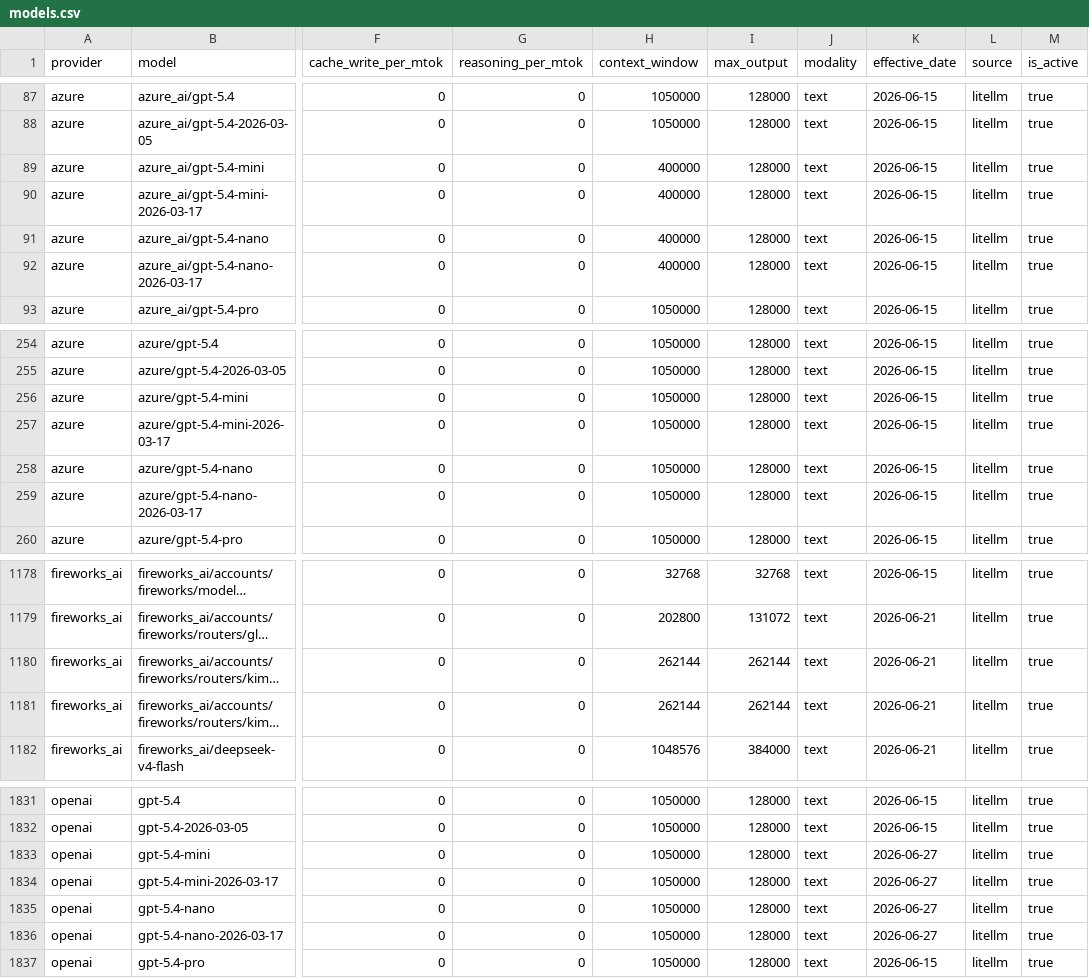
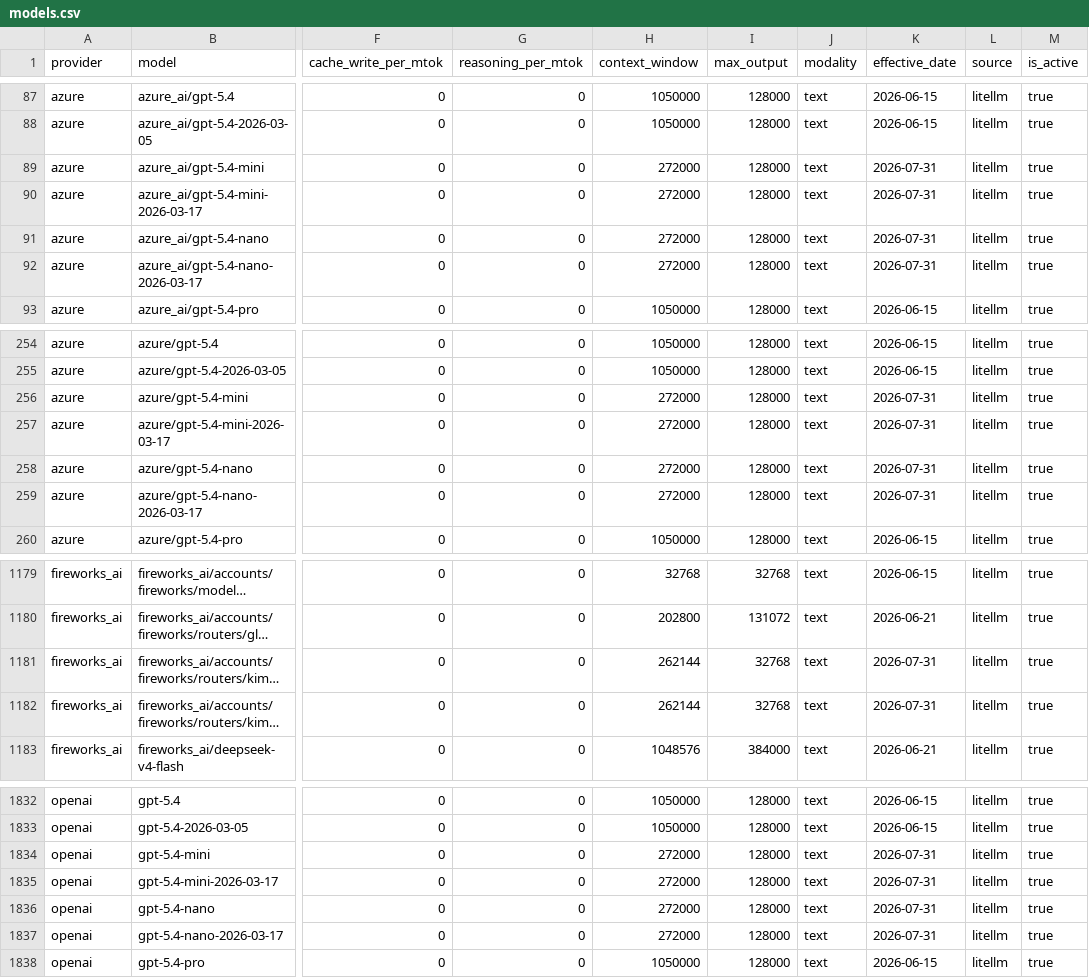
Before and after one commit to Kevinchamplin/mytokentracker-open-data, a CSV file: data/models.csv, drawn as a sheet; only a part is shown, gaps mark what is left out; long unchanged cells end in …; addresses are those after the commit; the diff covers the shown part only; the diff names each change by its address in the sheet, - before the commit and + after, or states it on an @@ line.

```diff
--- a/data/models.csv
+++ b/data/models.csv
-H89:H92 (context_window): 400000
+H89:H92 (context_window): 272000
-K89:K92 (effective_date): 2026-06-15
+K89:K92 (effective_date): 2026-07-31
-H256:H259 (context_window): 1050000
+H256:H259 (context_window): 272000
-K256:K259 (effective_date): 2026-06-15
+K256:K259 (effective_date): 2026-07-31
-I1181:I1182 (max_output): 262144
+I1181:I1182 (max_output): 32768
-K1181:K1182 (effective_date): 2026-06-21
+K1181:K1182 (effective_date): 2026-07-31
-H1834:H1837 (context_window): 1050000
+H1834:H1837 (context_window): 272000
-K1834:K1837 (effective_date): 2026-06-27
+K1834:K1837 (effective_date): 2026-07-31
```
Also changed, not shown: 1 added row and 36 edited cells elsewhere in this file, data/community.csv, data/cost-index.csv, 4 other files.
